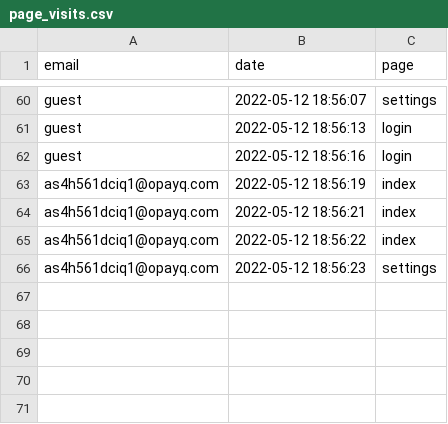
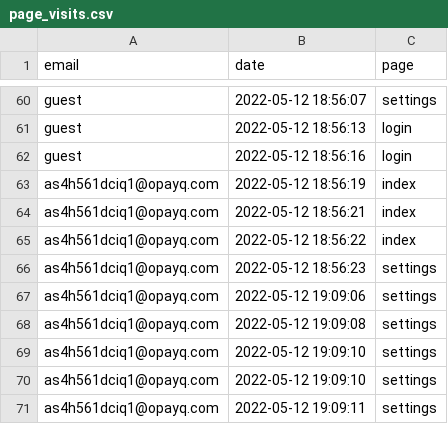
Before and after one commit to opixelum/KeyRace, a CSV file: logs/page_visits.csv, drawn as a sheet; only a part is shown, gaps mark what is left out; the diff names each change by its address in the sheet, - before the commit and + after, or states it on an @@ line.

Commit message:
Fix connected_settings

```diff
--- a/logs/page_visits.csv
+++ b/logs/page_visits.csv
+row 67: as4h561dciq1@opayq.com | 2022-05-12 19:09:06 | settings
+row 68: as4h561dciq1@opayq.com | 2022-05-12 19:09:08 | settings
+row 69: as4h561dciq1@opayq.com | 2022-05-12 19:09:10 | settings
+row 70: as4h561dciq1@opayq.com | 2022-05-12 19:09:10 | settings
+row 71: as4h561dciq1@opayq.com | 2022-05-12 19:09:11 | settings
```
Also changed, not shown: 1 other file.
